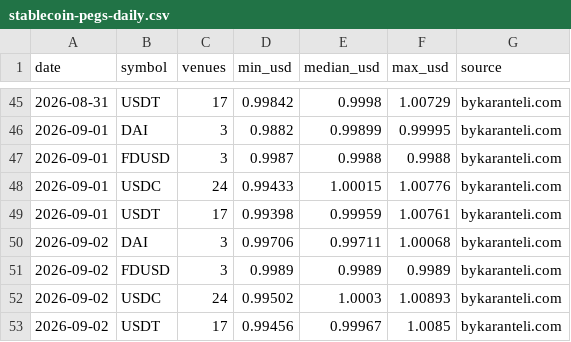
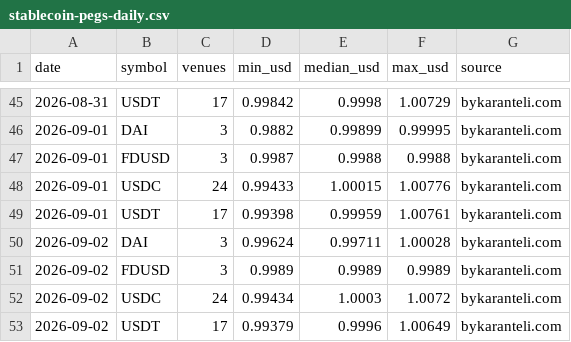
Before and after one commit to bykarantelicom/crypto-datasets, a CSV file: data/stablecoin-pegs-daily.csv, drawn as a sheet; only a part is shown, gaps mark what is left out.

```diff
--- a/data/stablecoin-pegs-daily.csv
+++ b/data/stablecoin-pegs-daily.csv
@@ -49,5 +49,5 @@ date,symbol,venues,min_usd,median_usd,max_usd,source
 2026-09-01,USDT,17,0.99398,0.99959,1.00761,bykaranteli.com
-2026-09-02,DAI,3,0.99706,0.99711,1.00068,bykaranteli.com
+2026-09-02,DAI,3,0.99624,0.99711,1.00028,bykaranteli.com
 2026-09-02,FDUSD,3,0.9989,0.9989,0.9989,bykaranteli.com
-2026-09-02,USDC,24,0.99502,1.0003,1.00893,bykaranteli.com
-2026-09-02,USDT,17,0.99456,0.99967,1.0085,bykaranteli.com
+2026-09-02,USDC,24,0.99434,1.0003,1.0072,bykaranteli.com
+2026-09-02,USDT,17,0.99379,0.9996,1.00649,bykaranteli.com
```
Also changed, not shown: data/listings.csv, data/options-flow-daily.csv, 7 other files.
